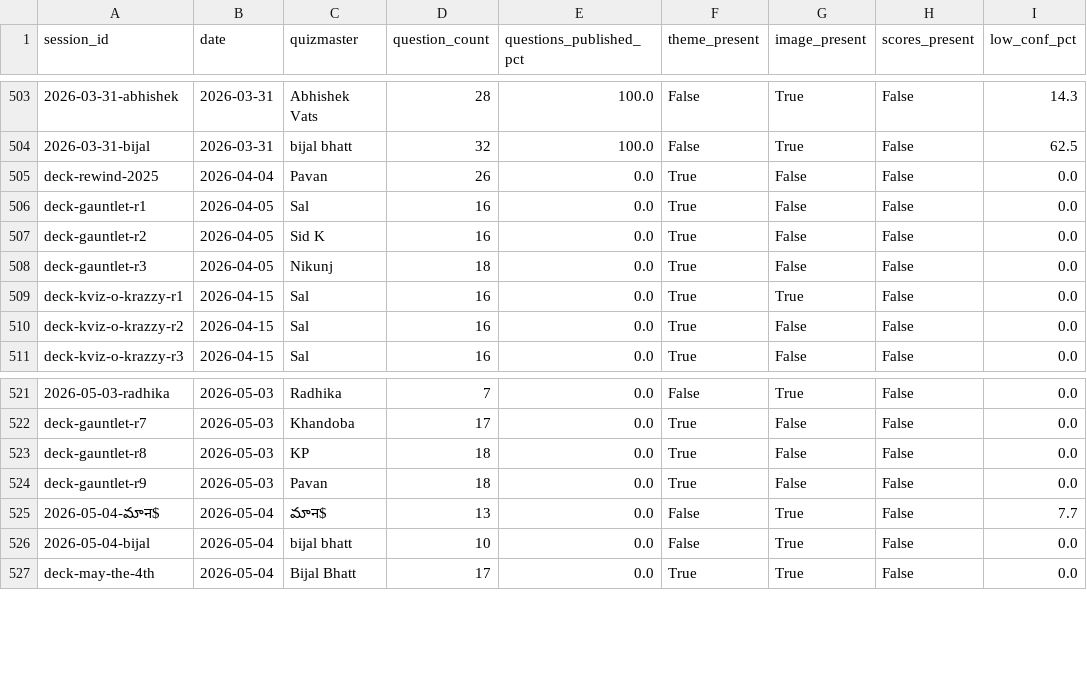
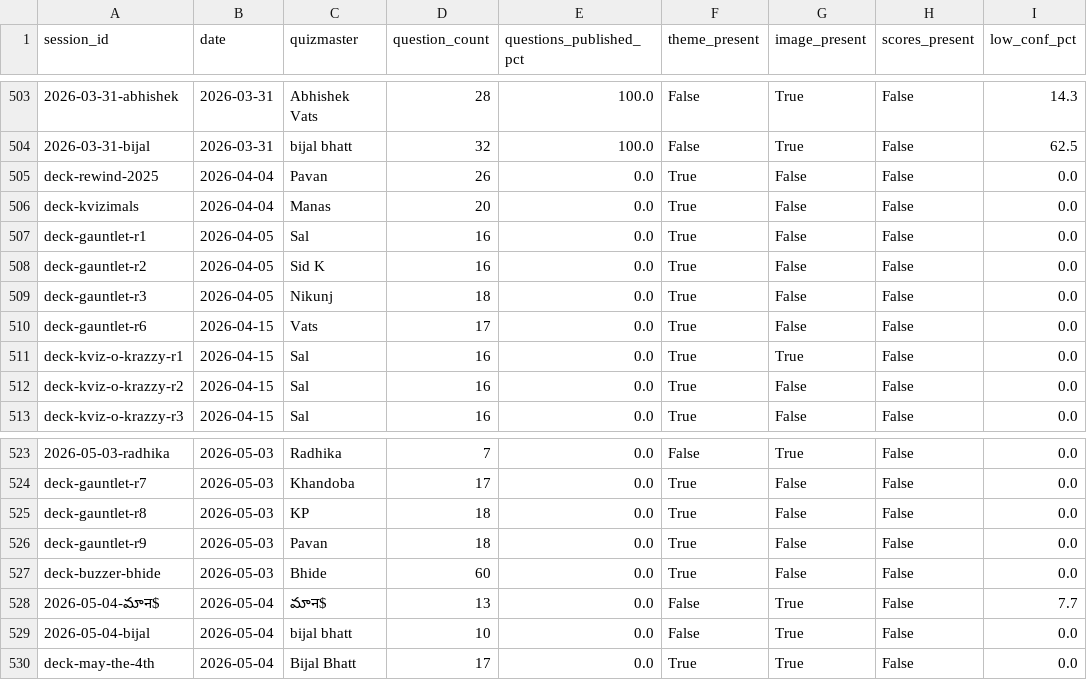
Before and after one commit to Saumay/kvizzing_questions_visualizer, a CSV file: v2/session_backlog.csv, drawn as a sheet; only a part is shown, gaps mark what is left out; the diff names each change by its address in the sheet, - before the commit and + after, or states it on an @@ line.

```diff
--- a/v2/session_backlog.csv
+++ b/v2/session_backlog.csv
+row 506: deck-kvizimals | 2026-04-04 | Manas | 20 | 0.0 | True | False | False | 0.0
+row 510: deck-gauntlet-r6 | 2026-04-15 | Vats | 17 | 0.0 | True | False | False | 0.0
+row 527: deck-buzzer-bhide | 2026-05-03 | Bhide | 60 | 0.0 | True | False | False | 0.0
```
Also changed, not shown: v2/backlog_tracking.csv, v2/visualizer/static/data/backlog_tracking.csv, 11 other files.
